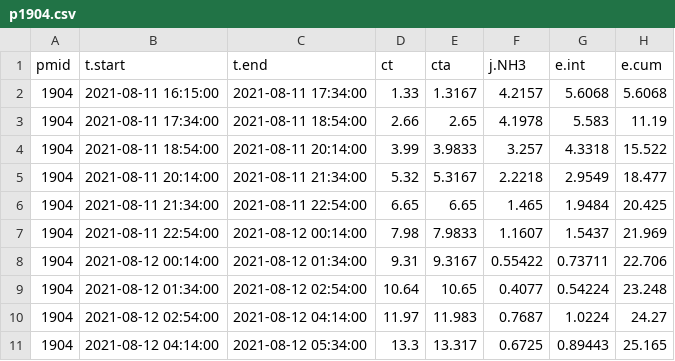
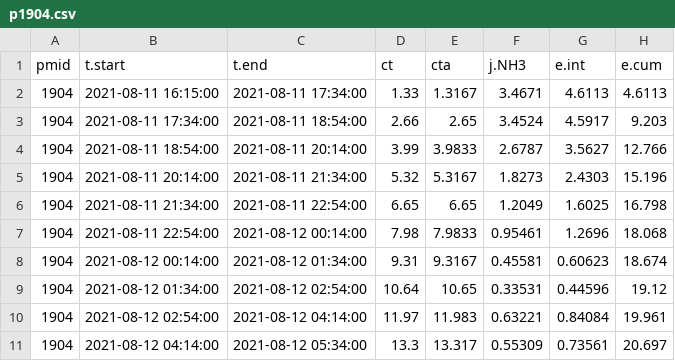
Before and after one commit to AU-BCE-EE/Hafner-2023-bls-wt-comp, a CSV file: output/p1904.csv, drawn as a sheet; only a part is shown; the diff covers the shown part only.

```diff
--- a/output/p1904.csv
+++ b/output/p1904.csv
@@ -1,11 +1,11 @@
 "pmid","t.start","t.end","ct","cta","j.NH3","e.int","e.cum"
-1904,2021-08-11 16:15:00,2021-08-11 17:34:00,1.33,1.3167,4.2157,5.6068,5.6068
-1904,2021-08-11 17:34:00,2021-08-11 18:54:00,2.66,2.65,4.1978,5.583,11.19
-1904,2021-08-11 18:54:00,2021-08-11 20:14:00,3.99,3.9833,3.257,4.3318,15.522
-1904,2021-08-11 20:14:00,2021-08-11 21:34:00,5.32,5.3167,2.2218,2.9549,18.477
-1904,2021-08-11 21:34:00,2021-08-11 22:54:00,6.65,6.65,1.465,1.9484,20.425
-1904,2021-08-11 22:54:00,2021-08-12 00:14:00,7.98,7.9833,1.1607,1.5437,21.969
-1904,2021-08-12 00:14:00,2021-08-12 01:34:00,9.31,9.3167,0.55422,0.73711,22.706
-1904,2021-08-12 01:34:00,2021-08-12 02:54:00,10.64,10.65,0.4077,0.54224,23.248
-1904,2021-08-12 02:54:00,2021-08-12 04:14:00,11.97,11.983,0.7687,1.0224,24.27
-1904,2021-08-12 04:14:00,2021-08-12 05:34:00,13.3,13.317,0.6725,0.89443,25.165
+1904,2021-08-11 16:15:00,2021-08-11 17:34:00,1.33,1.3167,3.4671,4.6113,4.6113
+1904,2021-08-11 17:34:00,2021-08-11 18:54:00,2.66,2.65,3.4524,4.5917,9.203
+1904,2021-08-11 18:54:00,2021-08-11 20:14:00,3.99,3.9833,2.6787,3.5627,12.766
+1904,2021-08-11 20:14:00,2021-08-11 21:34:00,5.32,5.3167,1.8273,2.4303,15.196
+1904,2021-08-11 21:34:00,2021-08-11 22:54:00,6.65,6.65,1.2049,1.6025,16.798
+1904,2021-08-11 22:54:00,2021-08-12 00:14:00,7.98,7.9833,0.95461,1.2696,18.068
+1904,2021-08-12 00:14:00,2021-08-12 01:34:00,9.31,9.3167,0.45581,0.60623,18.674
+1904,2021-08-12 01:34:00,2021-08-12 02:54:00,10.64,10.65,0.33531,0.44596,19.12
+1904,2021-08-12 02:54:00,2021-08-12 04:14:00,11.97,11.983,0.63221,0.84084,19.961
+1904,2021-08-12 04:14:00,2021-08-12 05:34:00,13.3,13.317,0.55309,0.73561,20.697
```
Also changed, not shown: 24 edited cells elsewhere in this file, output/emis_summ.csv, output/int_summ.csv, 16 other files.
